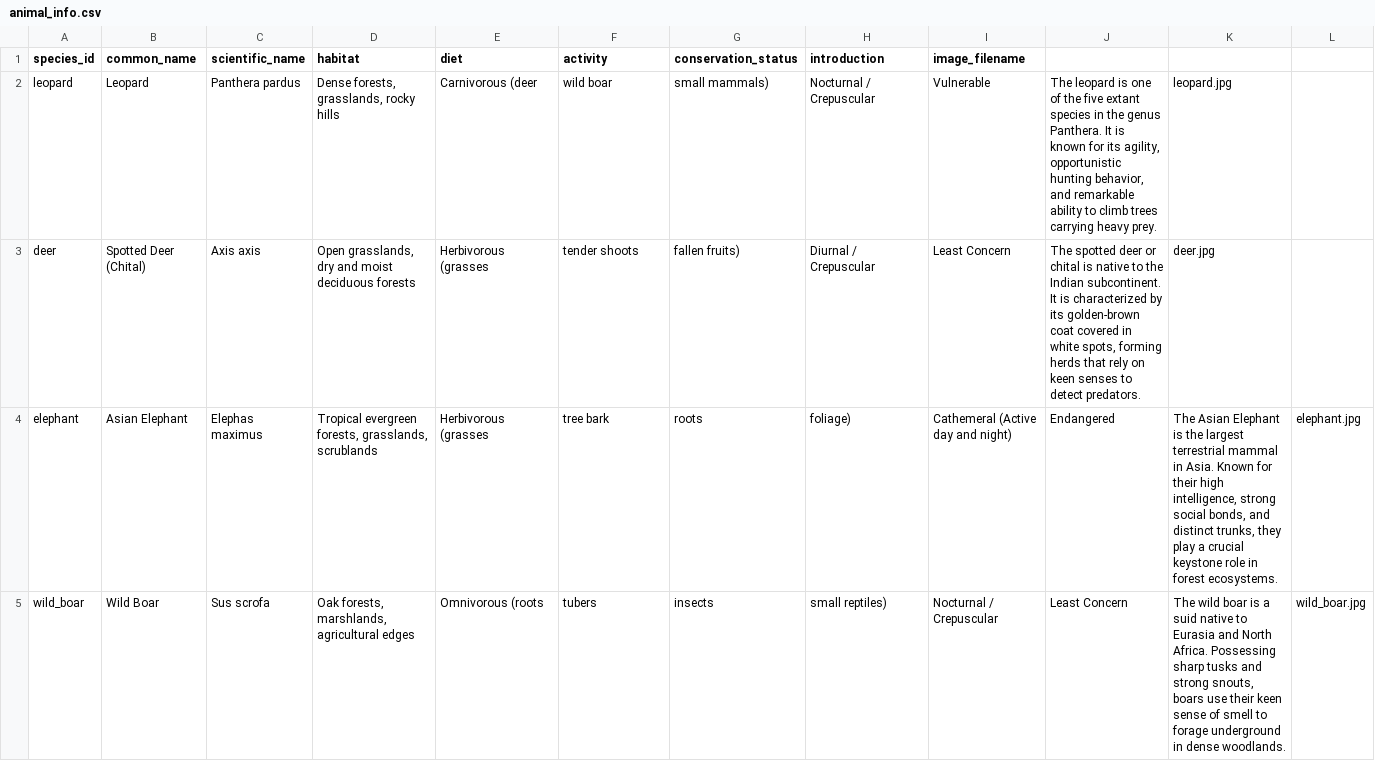
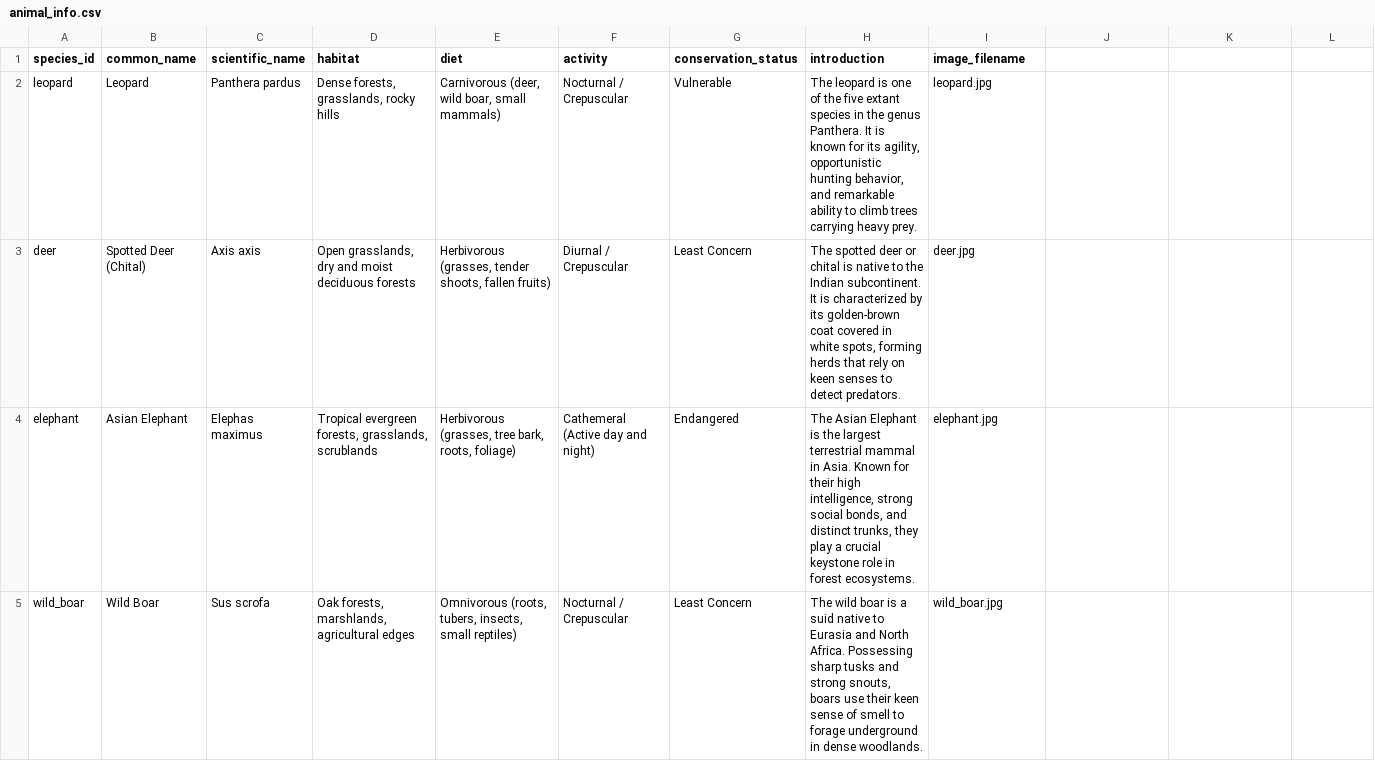
Before and after one commit to Amasha1009/wildlife-footprint-ai, a CSV file: animal_info/animal_info.csv, drawn as a sheet; only a part is shown; the diff covers the shown part only.

```diff
--- a/animal_info/animal_info.csv
+++ b/animal_info/animal_info.csv
@@ -1,5 +1,5 @@
 species_id,common_name,scientific_name,habitat,diet,activity,conservation_status,introduction,image_filename
-leopard,Leopard,Panthera pardus,"Dense forests, grasslands, rocky hills",Carnivorous (deer, wild boar, small mammals),Nocturnal / Crepuscular,Vulnerable,"The leopard is one of the five extant species in the genus Panthera. It is known for its agility, opportunistic hunting behavior, and remarkable ability to climb trees carrying heavy prey.",leopard.jpg
-deer,Spotted Deer (Chital),Axis axis,"Open grasslands, dry and moist deciduous forests",Herbivorous (grasses, tender shoots, fallen fruits),Diurnal / Crepuscular,Least Concern,"The spotted deer or chital is native to the Indian subcontinent. It is characterized by its golden-brown coat covered in white spots, forming herds that rely on keen senses to detect predators.",deer.jpg
-elephant,Asian Elephant,Elephas maximus,"Tropical evergreen forests, grasslands, scrublands",Herbivorous (grasses, tree bark, roots, foliage),Cathemeral (Active day and night),Endangered,"The Asian Elephant is the largest terrestrial mammal in Asia. Known for their high intelligence, strong social bonds, and distinct trunks, they play a crucial keystone role in forest ecosystems.",elephant.jpg
-wild_boar,Wild Boar,Sus scrofa,"Oak forests, marshlands, agricultural edges",Omnivorous (roots, tubers, insects, small reptiles),Nocturnal / Crepuscular,Least Concern,"The wild boar is a suid native to Eurasia and North Africa. Possessing sharp tusks and strong snouts, boars use their keen sense of smell to forage underground in dense woodlands.",wild_boar.jpg
+leopard,Leopard,Panthera pardus,"Dense forests, grasslands, rocky hills","Carnivorous (deer, wild boar, small mammals)","Nocturnal / Crepuscular",Vulnerable,"The leopard is one of the five extant species in the genus Panthera. It is known for its agility, opportunistic hunting behavior, and remarkable ability to climb trees carrying heavy prey.",leopard.jpg
+deer,Spotted Deer (Chital),Axis axis,"Open grasslands, dry and moist deciduous forests","Herbivorous (grasses, tender shoots, fallen fruits)","Diurnal / Crepuscular","Least Concern","The spotted deer or chital is native to the Indian subcontinent. It is characterized by its golden-brown coat covered in white spots, forming herds that rely on keen senses to detect predators.",deer.jpg
+elephant,Asian Elephant,Elephas maximus,"Tropical evergreen forests, grasslands, scrublands","Herbivorous (grasses, tree bark, roots, foliage)","Cathemeral (Active day and night)",Endangered,"The Asian Elephant is the largest terrestrial mammal in Asia. Known for their high intelligence, strong social bonds, and distinct trunks, they play a crucial keystone role in forest ecosystems.",elephant.jpg
+wild_boar,Wild Boar,Sus scrofa,"Oak forests, marshlands, agricultural edges","Omnivorous (roots, tubers, insects, small reptiles)","Nocturnal / Crepuscular","Least Concern","The wild boar is a suid native to Eurasia and North Africa. Possessing sharp tusks and strong snouts, boars use their keen sense of smell to forage underground in dense woodlands.",wild_boar.jpg
```
Also changed, not shown: 16 edited cells elsewhere in this file, 2 other files.
